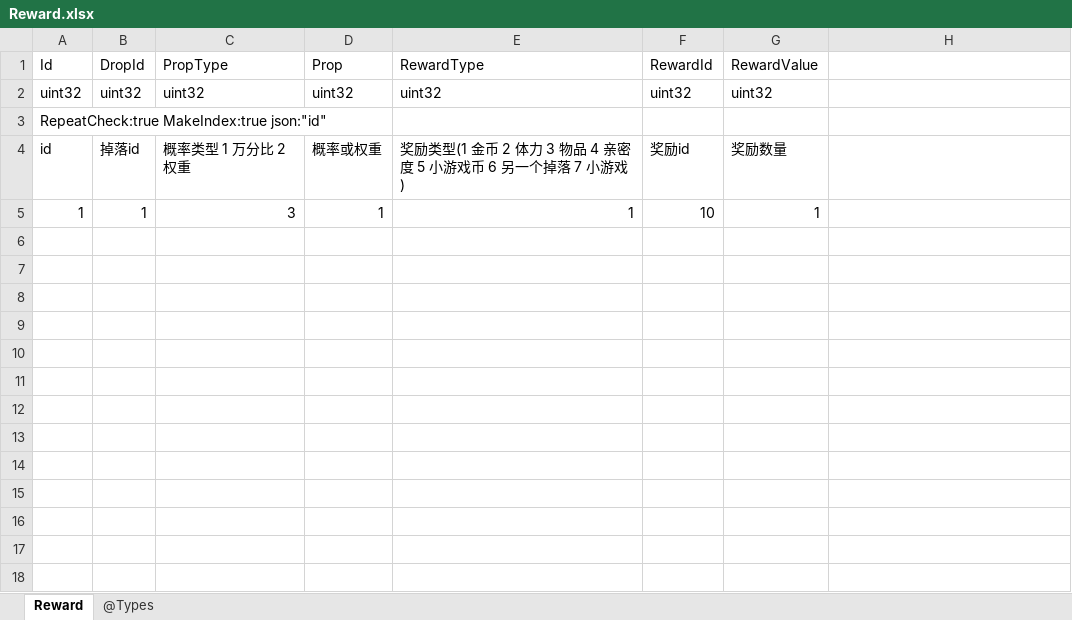
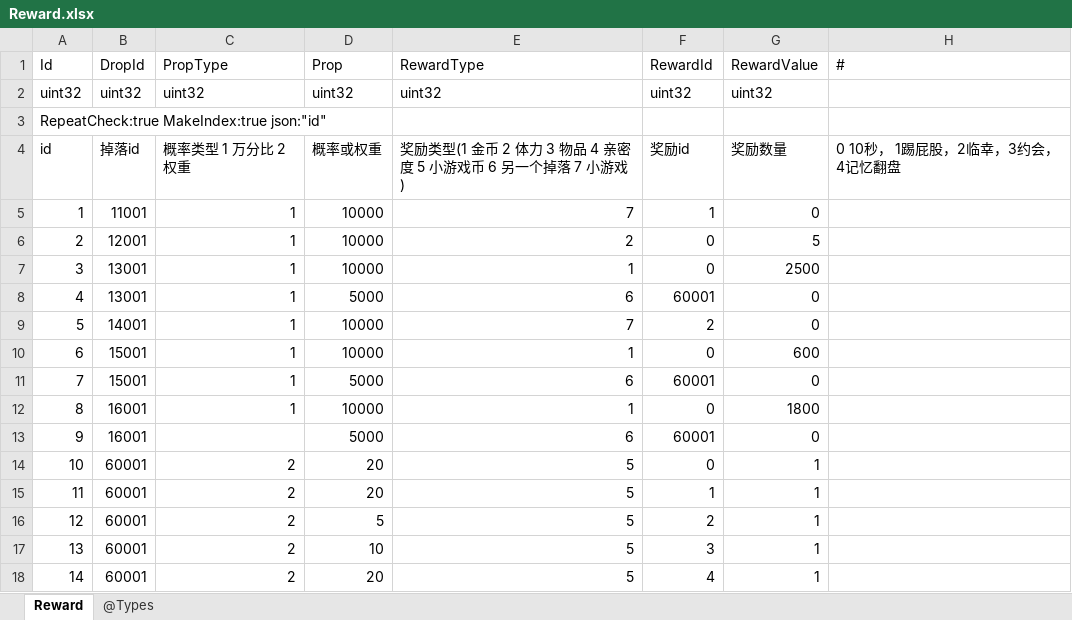
Before and after one commit to gaozhengshuang/familyfight, an Excel workbook: docs/excel/Reward.xlsx, sheet Reward, drawn as a sheet; values as stored, in another font and other column widths than the file's, no borders; the diff names each change by its address in the sheet, - before the commit and + after, or states it on an @@ line.

```diff
--- a/docs/excel/Reward.xlsx (sheet Reward)
+++ b/docs/excel/Reward.xlsx (sheet Reward)
-H1: (empty)
+H1: #
-H4 (#): (empty)
+H4 (#): 0 10秒， 1踢屁股，2临幸，3约会，4记忆翻盘
-B5 (DropId): 1
+B5 (DropId): 11001
-C5 (PropType): 3
+C5 (PropType): 1
-D5 (Prop): 1
+D5 (Prop): 10000
-E5 (RewardType): 1
+E5 (RewardType): 7
-F5 (RewardId): 10
+F5 (RewardId): 1
-G5 (RewardValue): 1
+G5 (RewardValue): 0
+row 6: 2 | 12001 | 1 | 10000 | 2 | 0 | 5
+row 7: 3 | 13001 | 1 | 10000 | 1 | 0 | 2500
+row 8: 4 | 13001 | 1 | 5000 | 6 | 60001 | 0
+row 9: 5 | 14001 | 1 | 10000 | 7 | 2 | 0
+row 10: 6 | 15001 | 1 | 10000 | 1 | 0 | 600
+row 11: 7 | 15001 | 1 | 5000 | 6 | 60001 | 0
+row 12: 8 | 16001 | 1 | 10000 | 1 | 0 | 1800
+row 13: 9 | 16001 |  | 5000 | 6 | 60001 | 0
+row 14: 10 | 60001 | 2 | 20 | 5 | 0 | 1
+row 15: 11 | 60001 | 2 | 20 | 5 | 1 | 1
+row 16: 12 | 60001 | 2 | 5 | 5 | 2 | 1
+row 17: 13 | 60001 | 2 | 10 | 5 | 3 | 1
+row 18: 14 | 60001 | 2 | 20 | 5 | 4 | 1
```
Also changed, not shown: docs/excel/Dialogue.xlsx, docs/excel/TurnBrand.xlsx.
